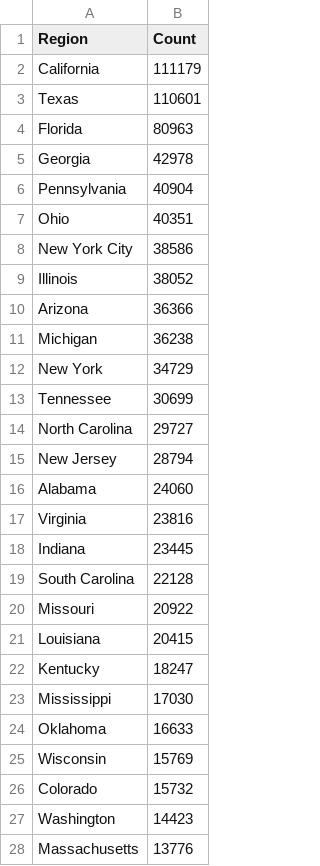
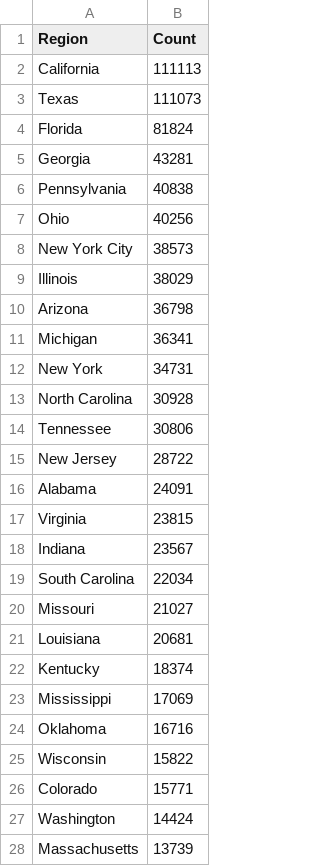
Before and after one commit to mcculley/mcculley.github.io, a CSV file: VisualizingObservedDeaths/ExcessDeaths.csv, drawn as a sheet; only a part is shown; the diff covers the shown part only.

```diff
--- a/VisualizingObservedDeaths/ExcessDeaths.csv
+++ b/VisualizingObservedDeaths/ExcessDeaths.csv
@@ -1,28 +1,28 @@
 Region,Count
-California,111179
-Texas,110601
-Florida,80963
-Georgia,42978
-Pennsylvania,40904
-Ohio,40351
-New York City,38586
-Illinois,38052
-Arizona,36366
-Michigan,36238
-New York,34729
-Tennessee,30699
-North Carolina,29727
-New Jersey,28794
-Alabama,24060
-Virginia,23816
-Indiana,23445
-South Carolina,22128
-Missouri,20922
-Louisiana,20415
-Kentucky,18247
-Mississippi,17030
-Oklahoma,16633
-Wisconsin,15769
-Colorado,15732
-Washington,14423
-Massachusetts,13776
+California,111113
+Texas,111073
+Florida,81824
+Georgia,43281
+Pennsylvania,40838
+Ohio,40256
+New York City,38573
+Illinois,38029
+Arizona,36798
+Michigan,36341
+New York,34731
+North Carolina,30928
+Tennessee,30806
+New Jersey,28722
+Alabama,24091
+Virginia,23815
+Indiana,23567
+South Carolina,22034
+Missouri,21027
+Louisiana,20681
+Kentucky,18374
+Mississippi,17069
+Oklahoma,16716
+Wisconsin,15822
+Colorado,15771
+Washington,14424
+Massachusetts,13739
```
Also changed, not shown: 1 added row, 1 removed row and 24 edited cells elsewhere in this file, VisualizingObservedDeaths/DeathsPer100000-triples.csv, VisualizingObservedDeaths/DeathsPer100000.csv, 55 other files.
